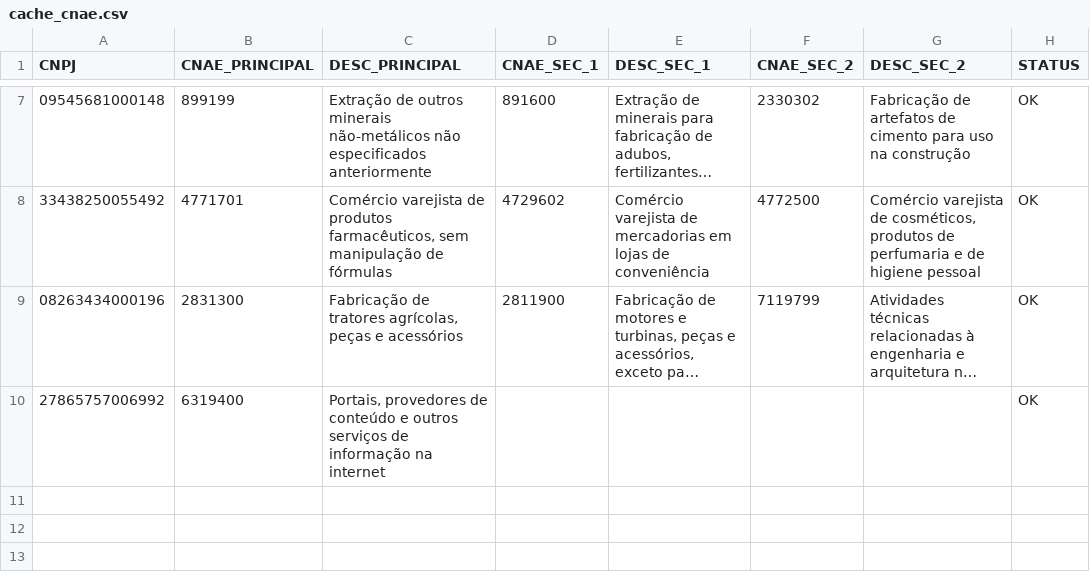
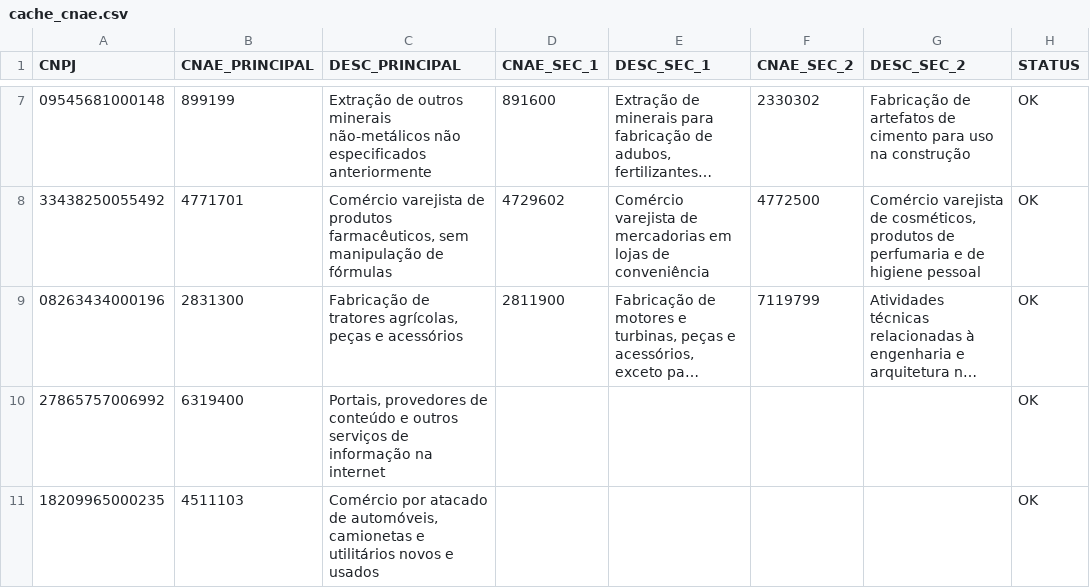
Before and after one commit to triamanorte/cnae-automacao, a CSV file: cache_cnae.csv, drawn as a sheet; only a part is shown, gaps mark what is left out; long unchanged cells end in …; the diff names each change by its address in the sheet, - before the commit and + after, or states it on an @@ line.

Commit message:
Atualização automática CNAE

```diff
--- a/cache_cnae.csv
+++ b/cache_cnae.csv
+row 11: 18209965000235 | 4511103 | Comércio por atacado de automóveis, camionetas e utilitários novos e usados |  |  |  |  | OK
```
